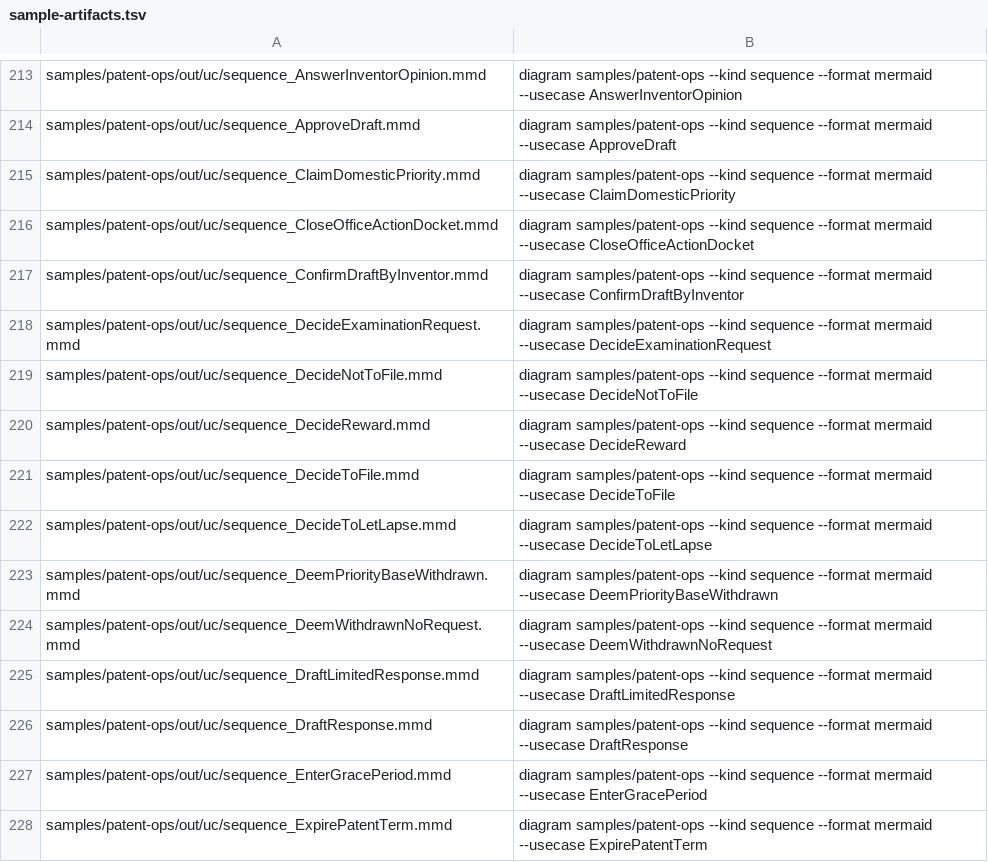
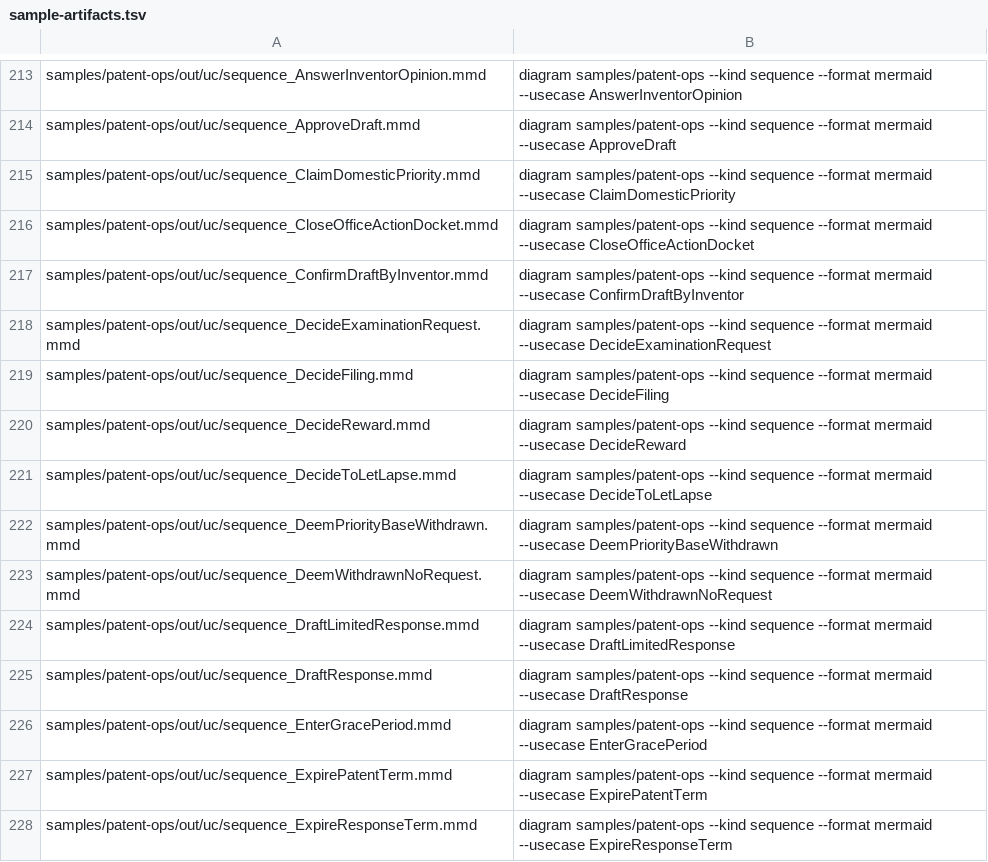
Before and after one commit to manji-0/rdra-ish-dsl, a TSV file: scripts/sample-artifacts.tsv, drawn as a sheet; only a part is shown, gaps mark what is left out; the shorter side is filled out with more unchanged rows.

```diff
--- a/scripts/sample-artifacts.tsv
+++ b/scripts/sample-artifacts.tsv
@@ -218,5 +218,4 @@ samples/patent-ops/out/uc/sequence_ConfirmDraftByInventor.mmd	diagram samples/pa
 samples/patent-ops/out/uc/sequence_DecideExaminationRequest.mmd	diagram samples/patent-ops --kind sequence --format mermaid --usecase DecideExaminationRequest
-samples/patent-ops/out/uc/sequence_DecideNotToFile.mmd	diagram samples/patent-ops --kind sequence --format mermaid --usecase DecideNotToFile
+samples/patent-ops/out/uc/sequence_DecideFiling.mmd	diagram samples/patent-ops --kind sequence --format mermaid --usecase DecideFiling
 samples/patent-ops/out/uc/sequence_DecideReward.mmd	diagram samples/patent-ops --kind sequence --format mermaid --usecase DecideReward
-samples/patent-ops/out/uc/sequence_DecideToFile.mmd	diagram samples/patent-ops --kind sequence --format mermaid --usecase DecideToFile
 samples/patent-ops/out/uc/sequence_DecideToLetLapse.mmd	diagram samples/patent-ops --kind sequence --format mermaid --usecase DecideToLetLapse
```
Also changed, not shown: samples/patent-ops/out/actor_permission_audit.csv, samples/patent-ops/out/screen_constraints.csv, 56 other files.
